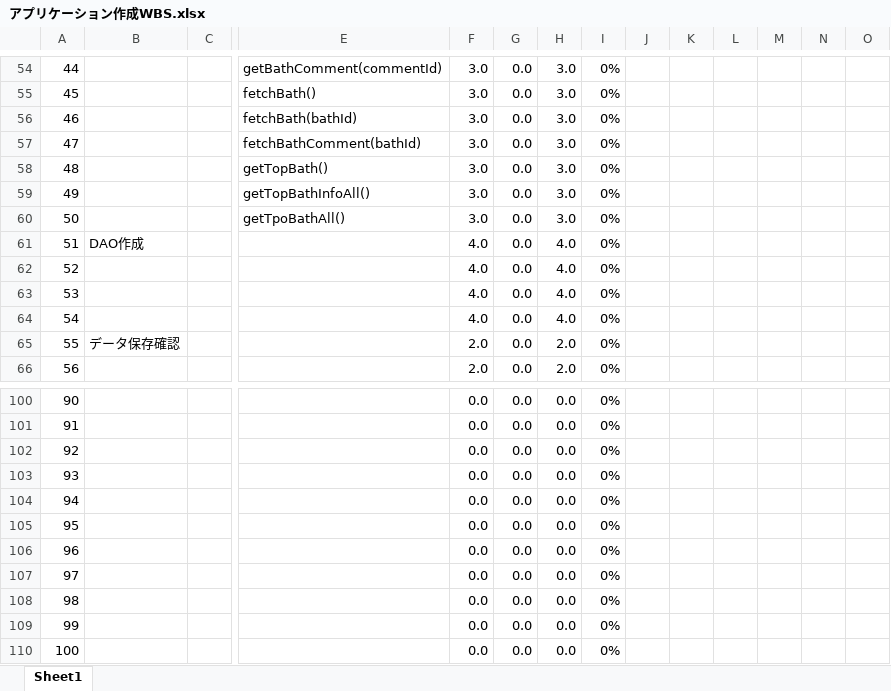
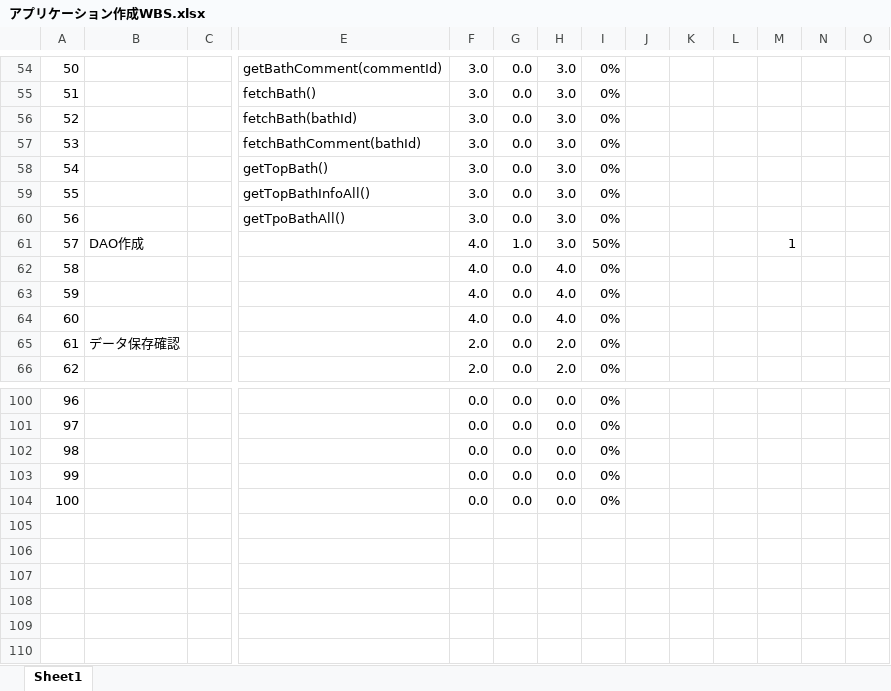
Before and after one commit to mik-organization/edu-general, an Excel workbook: 100_受講者/05_最上/銭湯記録アプリ開発/アプリケーション作成WBS.xlsx, sheet Sheet1, drawn as a sheet; only a part is shown, gaps mark what is left out; values as stored, in another font and other column widths than the file's, no borders; conditional formats not drawn; removed rows and columns are numbered as before the commit, all else as after; rows hold the shown columns only; the diff covers the shown part only; the diff names each change by its address in the sheet, - before the commit and + after, or states it on an @@ line.

```diff
--- a/100_受講者/05_最上/銭湯記録アプリ開発/アプリケーション作成WBS.xlsx (sheet Sheet1)
+++ b/100_受講者/05_最上/銭湯記録アプリ開発/アプリケーション作成WBS.xlsx (sheet Sheet1)
@@ column A renumbered between rows 12 and 104 @@
-G61: 0.0
+G61: 1.0
-H61: 4.0
+H61: 3.0
-I61: 0%
+I61: 50%
-M61: (empty)
+M61: 1
-row 105: 95 |  |  |  | 0.0 | 0.0 | 0.0 | 0%
-row 106: 96 |  |  |  | 0.0 | 0.0 | 0.0 | 0%
-row 107: 97 |  |  |  | 0.0 | 0.0 | 0.0 | 0%
-row 108: 98 |  |  |  | 0.0 | 0.0 | 0.0 | 0%
-row 109: 99 |  |  |  | 0.0 | 0.0 | 0.0 | 0%
-row 110: 100 |  |  |  | 0.0 | 0.0 | 0.0 | 0%
```
Also changed, not shown: 18 added rows, 18 removed rows and 37 edited cells elsewhere in this sheet, formulas that keep their value, 19 other files.
